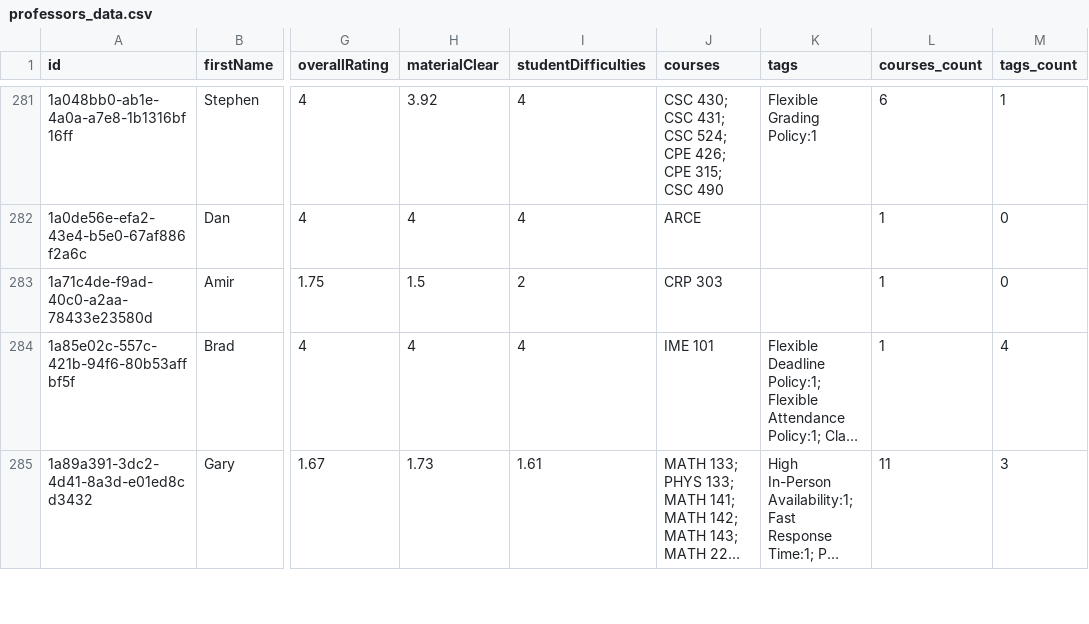
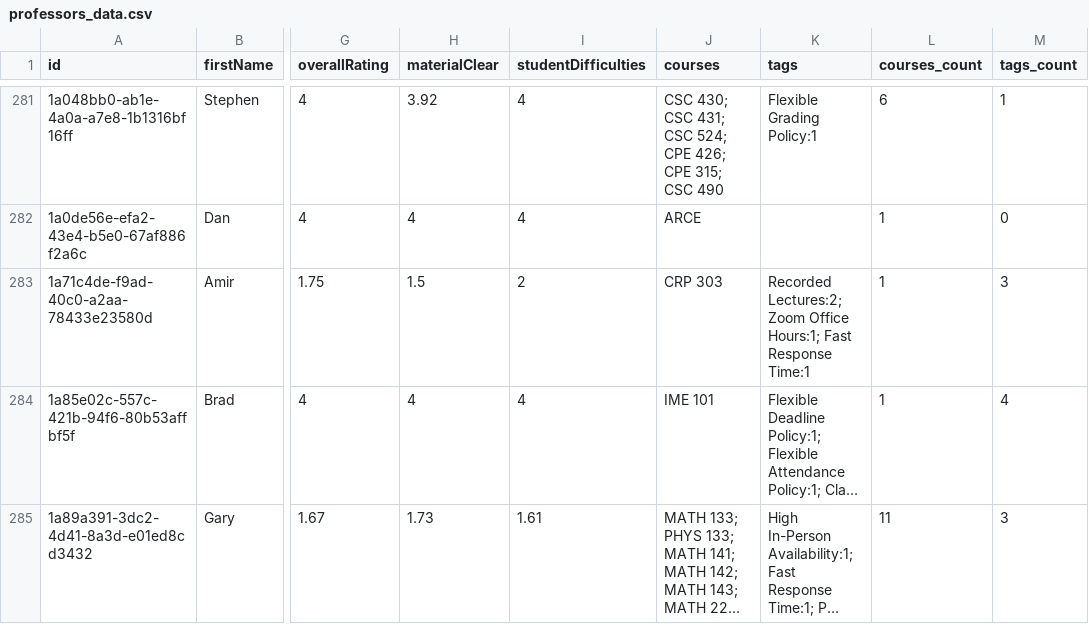
Before and after one commit to sreshtalluri/polyratings-data-collection, a CSV file: data/main/professors_data.csv, drawn as a sheet; only a part is shown, gaps mark what is left out; long unchanged cells end in …; the diff covers the shown part only; the diff names each change by its address in the sheet, - before the commit and + after, or states it on an @@ line.

```diff
--- a/data/main/professors_data.csv
+++ b/data/main/professors_data.csv
-K283 (tags): (empty)
+K283 (tags): Recorded Lectures:2; Zoom Office Hours:1; Fast Response Time:1
-M283 (tags_count): 0
+M283 (tags_count): 3
```
Also changed, not shown: 28 edited cells elsewhere in this file, data/main/department_summary.csv, data/main/professor_name_to_id.csv.
